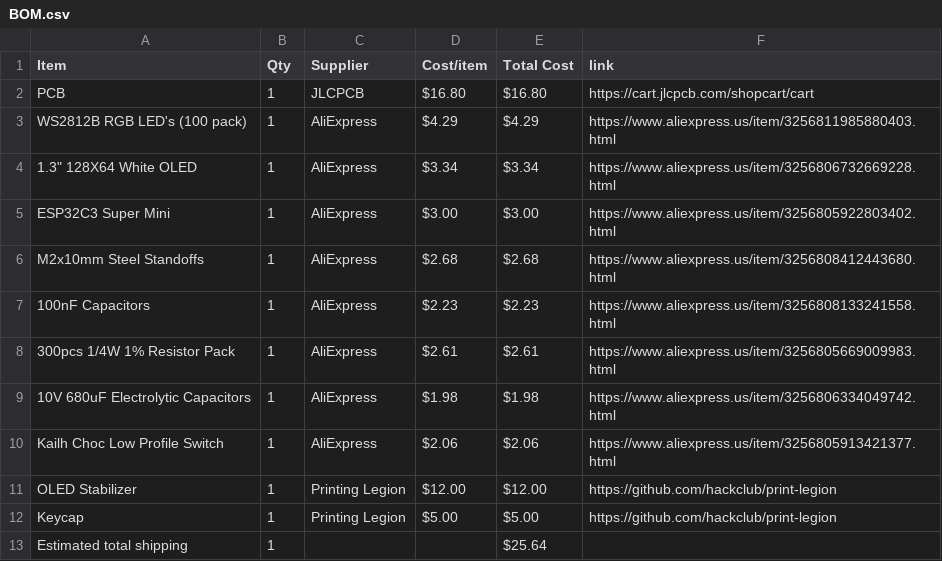
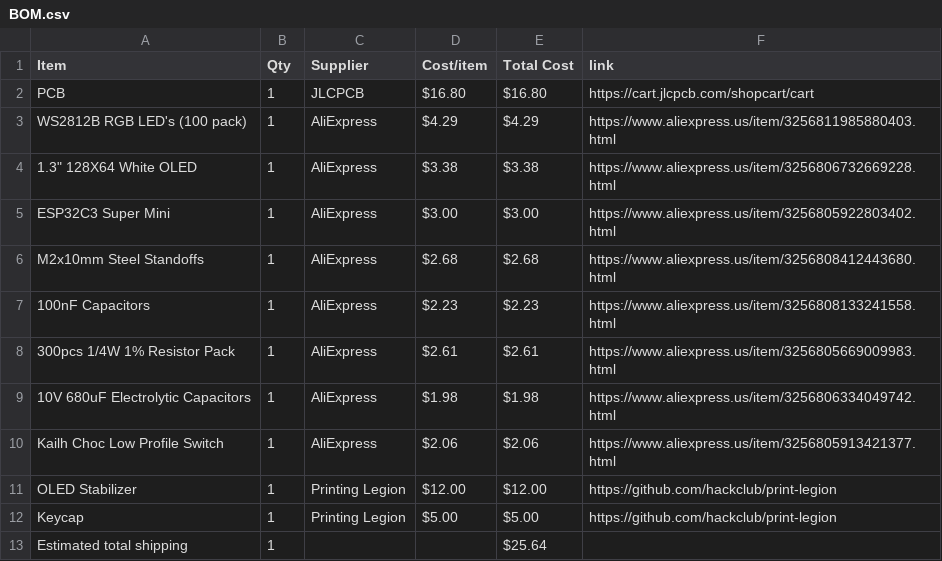
Before and after one commit to araschke001-commits/NeoPixel-Clock, a CSV file: BOM.csv, drawn as a sheet.

Commit message:
Sync NeoPixel Clock from Half Life

```diff
--- a/BOM.csv
+++ b/BOM.csv
@@ -3,3 +3,3 @@ PCB,1,JLCPCB,$16.80,$16.80,https://cart.jlcpcb.com/shopcart/cart
 WS2812B RGB LED's (100 pack),1,AliExpress,$4.29,$4.29,https://www.aliexpress.us/item/3256811985880403.html
-"1.3"" 128X64 White OLED",1,AliExpress,$3.34,$3.34,https://www.aliexpress.us/item/3256806732669228.html
+"1.3"" 128X64 White OLED",1,AliExpress,$3.38,$3.38,https://www.aliexpress.us/item/3256806732669228.html
 ESP32C3 Super Mini,1,AliExpress,$3.00,$3.00,https://www.aliexpress.us/item/3256805922803402.html
```
